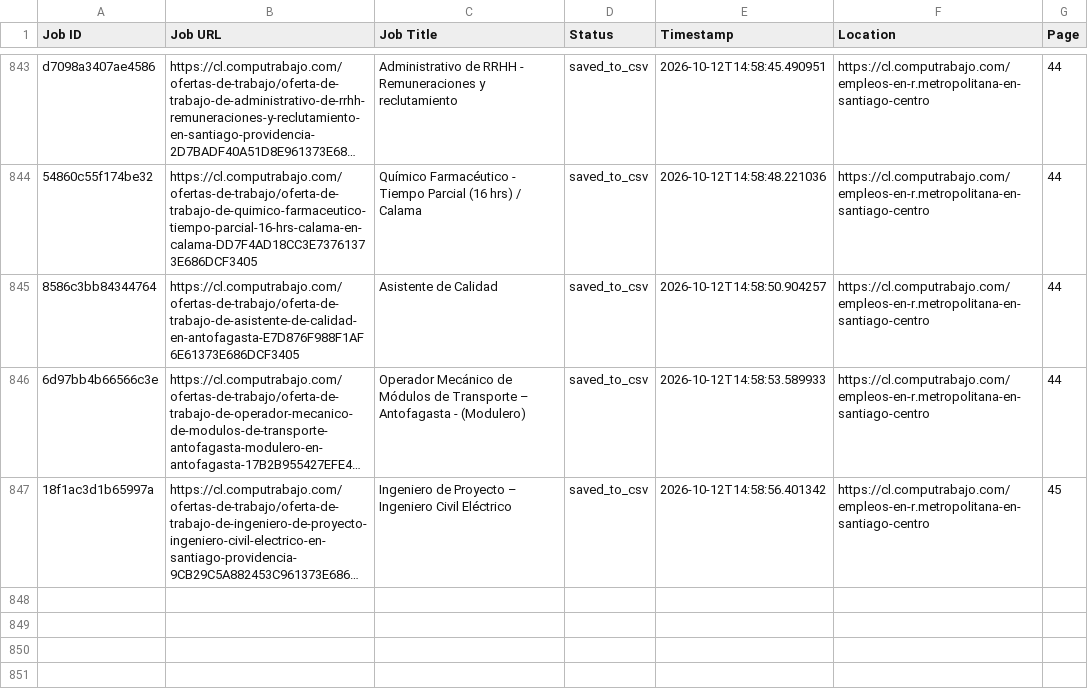
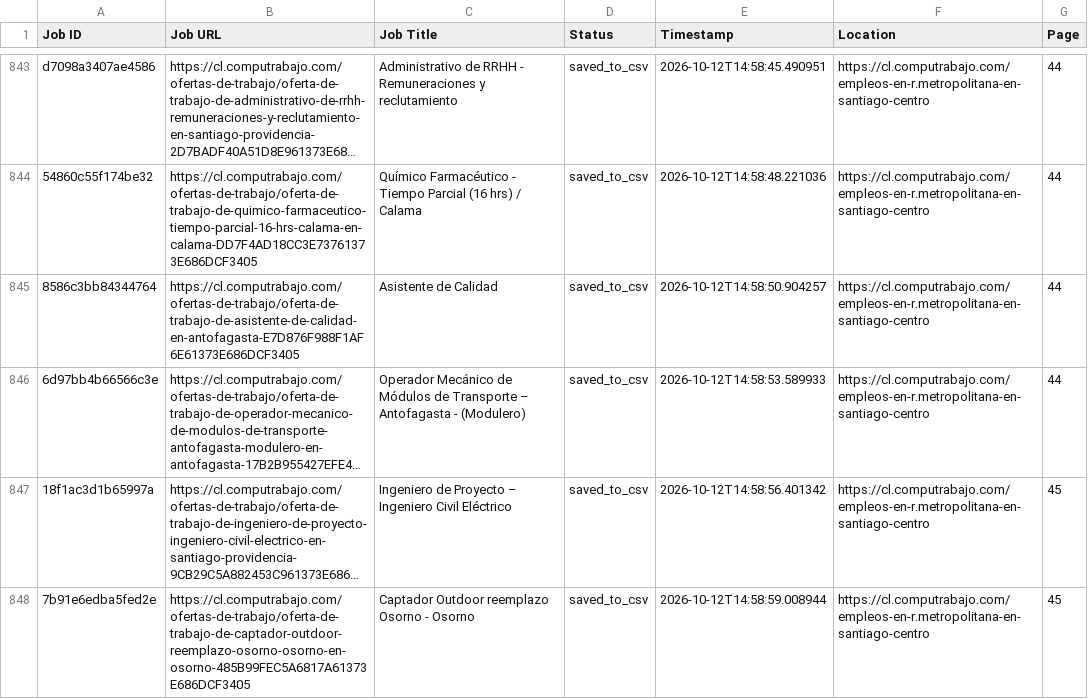
Before and after one commit to liliankason/computrabajo_chile_scraper, a CSV file: chile_processed.csv, drawn as a sheet; only a part is shown, gaps mark what is left out; long unchanged cells end in …; the diff names each change by its address in the sheet, - before the commit and + after, or states it on an @@ line.

```diff
--- a/chile_processed.csv
+++ b/chile_processed.csv
+row 848: 7b91e6edba5fed2e | https://cl.computrabajo.com/ofertas-de-trabajo/oferta-de-trabajo-de-captador-outdoor-reemplazo-osorno-osorno-en-osorno-485B99FEC5A6817A61373E686DCF3405 | Captador Outdoor reemplazo Osorno - Osorno | saved_to_csv | 2026-10-12T14:58:59.008944 | https://cl.computrabajo.com/empleos-en-r.metropolitana-en-santiago-centro | 45
```
Also changed, not shown: 2 other files.
